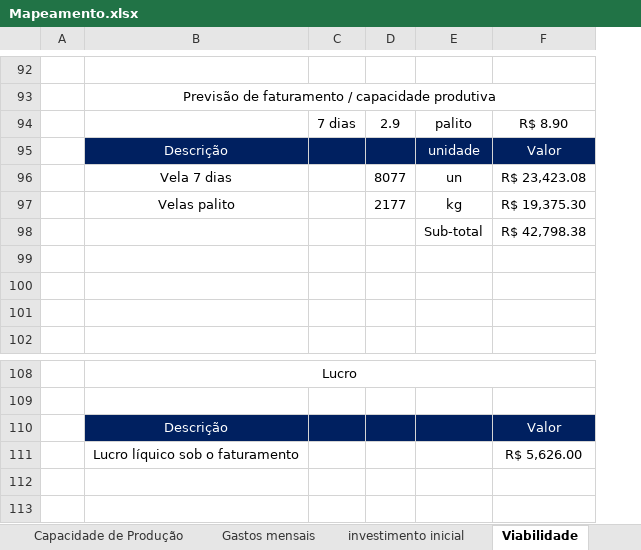
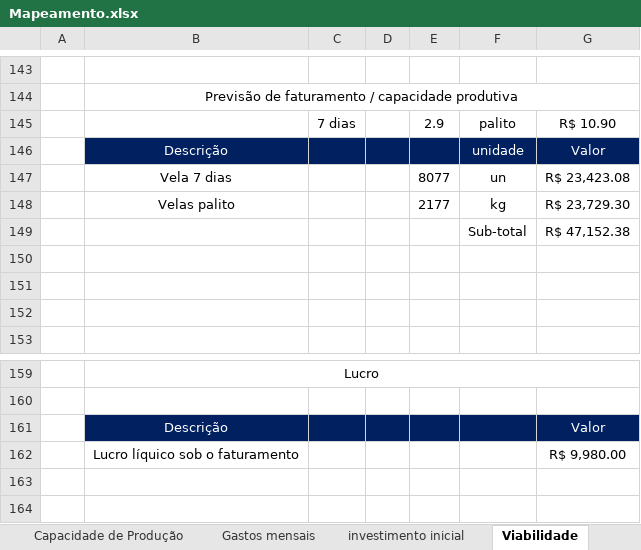
Before and after one commit to Walissondts/Chama-da-fe, an Excel workbook: Mapeamento.xlsx, sheet Viabilidade, drawn as a sheet; only a part is shown, gaps mark what is left out; values as stored, in another font and other column widths than the file's, no borders; addresses are those after the commit; the diff covers the shown part only; the diff names each change by its address in the sheet, - before the commit and + after, or states it on an @@ line.

```diff
--- a/Mapeamento.xlsx (sheet Viabilidade)
+++ b/Mapeamento.xlsx (sheet Viabilidade)
+column D, empty
-G145: R$ 8.90
+G145: R$ 10.90
-G148: R$ 19,375.30
+G148: R$ 23,729.30
-G149: R$ 42,798.38
+G149: R$ 47,152.38
-G162: R$ 5,626.00
+G162: R$ 9,980.00
```
Also changed, not shown: 55 added rows, 4 removed rows and 5 edited cells elsewhere in this sheet, sheet investimento inicial, formulas that keep their value.
